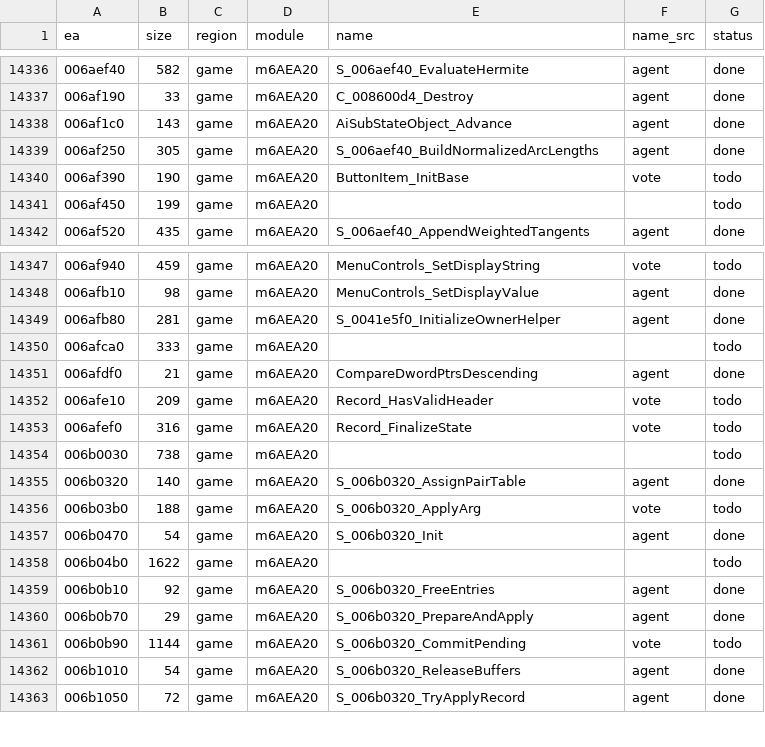
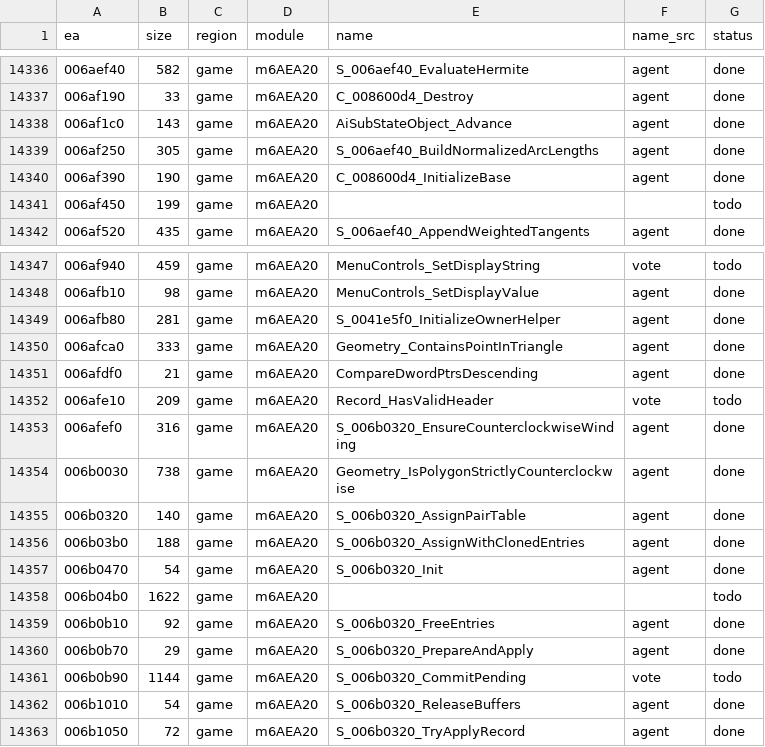
Before and after one commit to eonflux7/csf-re, a CSV file: db/functions.csv, drawn as a sheet; only a part is shown, gaps mark what is left out.

```diff
--- a/db/functions.csv
+++ b/db/functions.csv
@@ -14339,3 +14339,3 @@ ea,size,region,module,name,name_src,status
 006af250,305,game,m6AEA20,S_006aef40_BuildNormalizedArcLengths,agent,done
-006af390,190,game,m6AEA20,ButtonItem_InitBase,vote,todo
+006af390,190,game,m6AEA20,C_008600d4_InitializeBase,agent,done
 006af450,199,game,m6AEA20,,,todo
@@ -14349,9 +14349,9 @@ ea,size,region,module,name,name_src,status
 006afb80,281,game,m6AEA20,S_0041e5f0_InitializeOwnerHelper,agent,done
-006afca0,333,game,m6AEA20,,,todo
+006afca0,333,game,m6AEA20,Geometry_ContainsPointInTriangle,agent,done
 006afdf0,21,game,m6AEA20,CompareDwordPtrsDescending,agent,done
 006afe10,209,game,m6AEA20,Record_HasValidHeader,vote,todo
-006afef0,316,game,m6AEA20,Record_FinalizeState,vote,todo
-006b0030,738,game,m6AEA20,,,todo
+006afef0,316,game,m6AEA20,S_006b0320_EnsureCounterclockwiseWinding,agent,done
+006b0030,738,game,m6AEA20,Geometry_IsPolygonStrictlyCounterclockwise,agent,done
 006b0320,140,game,m6AEA20,S_006b0320_AssignPairTable,agent,done
-006b03b0,188,game,m6AEA20,S_006b0320_ApplyArg,vote,todo
+006b03b0,188,game,m6AEA20,S_006b0320_AssignWithClonedEntries,agent,done
 006b0470,54,game,m6AEA20,S_006b0320_Init,agent,done
```
Also changed, not shown: 8 other files.
